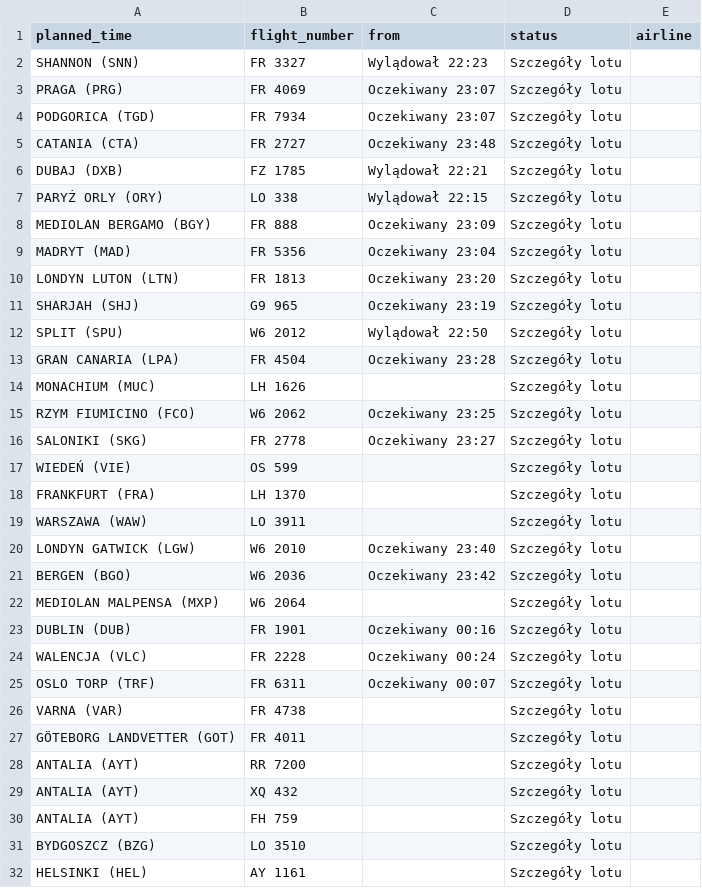
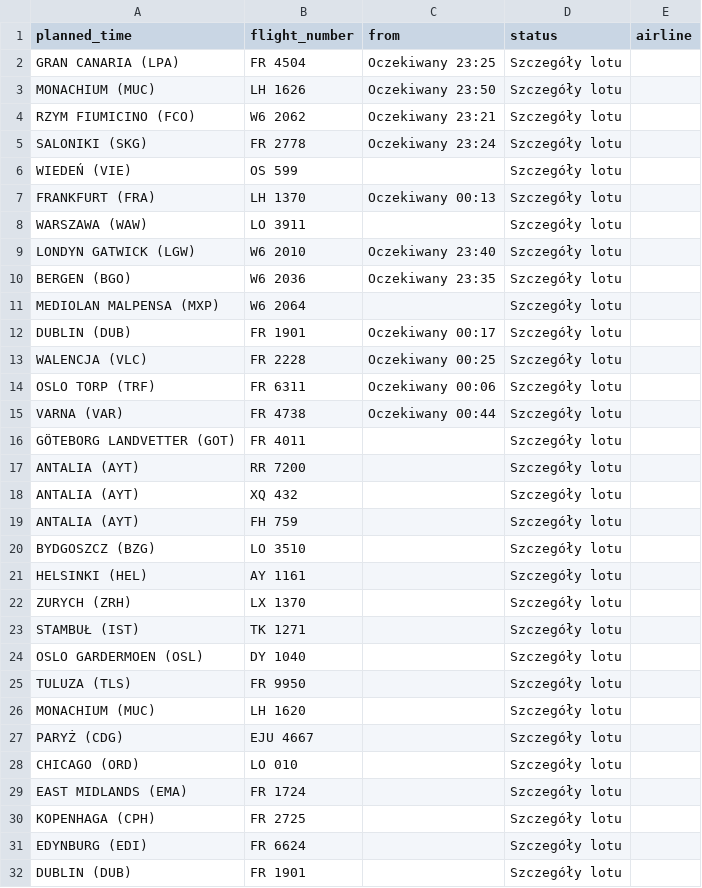
Before and after one commit to przemyslawbaran2993-droid/codex-test, a CSV file: data/arrivals.csv, drawn as a sheet; only a part is shown; the shorter side is filled out with more unchanged rows; the diff covers the shown part only.

```diff
--- a/data/arrivals.csv
+++ b/data/arrivals.csv
@@ -1,27 +1,16 @@
 planned_time;flight_number;from;status;airline
-SHANNON (SNN);FR 3327;Wylądował 22:23;Szczegóły lotu;
-PRAGA (PRG);FR 4069;Oczekiwany 23:07;Szczegóły lotu;
-PODGORICA (TGD);FR 7934;Oczekiwany 23:07;Szczegóły lotu;
-CATANIA (CTA);FR 2727;Oczekiwany 23:48;Szczegóły lotu;
-DUBAJ (DXB);FZ 1785;Wylądował 22:21;Szczegóły lotu;
-PARYŻ ORLY (ORY);LO 338;Wylądował 22:15;Szczegóły lotu;
-MEDIOLAN BERGAMO (BGY);FR 888;Oczekiwany 23:09;Szczegóły lotu;
-MADRYT (MAD);FR 5356;Oczekiwany 23:04;Szczegóły lotu;
-LONDYN LUTON (LTN);FR 1813;Oczekiwany 23:20;Szczegóły lotu;
-SHARJAH (SHJ);G9 965;Oczekiwany 23:19;Szczegóły lotu;
-SPLIT (SPU);W6 2012;Wylądował 22:50;Szczegóły lotu;
-GRAN CANARIA (LPA);FR 4504;Oczekiwany 23:28;Szczegóły lotu;
-MONACHIUM (MUC);LH 1626;;Szczegóły lotu;
-RZYM FIUMICINO (FCO);W6 2062;Oczekiwany 23:25;Szczegóły lotu;
-SALONIKI (SKG);FR 2778;Oczekiwany 23:27;Szczegóły lotu;
+GRAN CANARIA (LPA);FR 4504;Oczekiwany 23:25;Szczegóły lotu;
+MONACHIUM (MUC);LH 1626;Oczekiwany 23:50;Szczegóły lotu;
+RZYM FIUMICINO (FCO);W6 2062;Oczekiwany 23:21;Szczegóły lotu;
+SALONIKI (SKG);FR 2778;Oczekiwany 23:24;Szczegóły lotu;
 WIEDEŃ (VIE);OS 599;;Szczegóły lotu;
-FRANKFURT (FRA);LH 1370;;Szczegóły lotu;
+FRANKFURT (FRA);LH 1370;Oczekiwany 00:13;Szczegóły lotu;
 WARSZAWA (WAW);LO 3911;;Szczegóły lotu;
 LONDYN GATWICK (LGW);W6 2010;Oczekiwany 23:40;Szczegóły lotu;
-BERGEN (BGO);W6 2036;Oczekiwany 23:42;Szczegóły lotu;
+BERGEN (BGO);W6 2036;Oczekiwany 23:35;Szczegóły lotu;
 MEDIOLAN MALPENSA (MXP);W6 2064;;Szczegóły lotu;
-DUBLIN (DUB);FR 1901;Oczekiwany 00:16;Szczegóły lotu;
-WALENCJA (VLC);FR 2228;Oczekiwany 00:24;Szczegóły lotu;
-OSLO TORP (TRF);FR 6311;Oczekiwany 00:07;Szczegóły lotu;
-VARNA (VAR);FR 4738;;Szczegóły lotu;
+DUBLIN (DUB);FR 1901;Oczekiwany 00:17;Szczegóły lotu;
+WALENCJA (VLC);FR 2228;Oczekiwany 00:25;Szczegóły lotu;
+OSLO TORP (TRF);FR 6311;Oczekiwany 00:06;Szczegóły lotu;
+VARNA (VAR);FR 4738;Oczekiwany 00:44;Szczegóły lotu;
 GÖTEBORG LANDVETTER (GOT);FR 4011;;Szczegóły lotu;
```
Also changed, not shown: 1 moved row elsewhere in this file.
